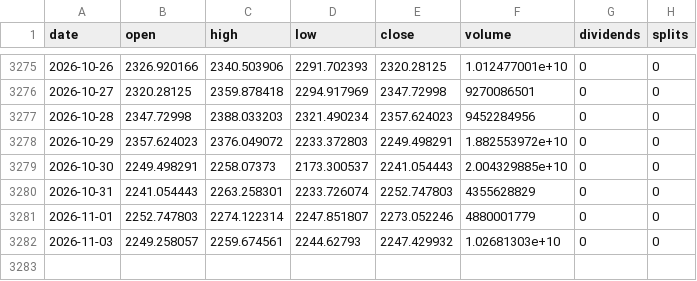
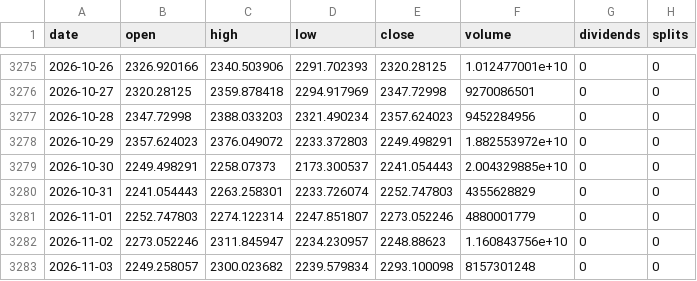
Before and after one commit to michaelkofman1-ui/Options-snapshots, a CSV file: data/external/bars/ETH-USD.csv, drawn as a sheet; only a part is shown, gaps mark what is left out.

```diff
--- a/data/external/bars/ETH-USD.csv
+++ b/data/external/bars/ETH-USD.csv
@@ -3281,2 +3281,3 @@ date,open,high,low,close,volume,dividends,splits
 2026-11-01,2252.747803,2274.122314,2247.851807,2273.052246,4880001779,0,0
-2026-11-03,2249.258057,2259.674561,2244.62793,2247.429932,1.02681303e+10,0,0
+2026-11-02,2273.052246,2311.845947,2234.230957,2248.88623,1.160843756e+10,0,0
+2026-11-03,2249.258057,2300.023682,2239.579834,2293.100098,8157301248,0,0
```
Also changed, not shown: data/external/_last_run.csv, data/external/bars/BTC-USD.csv, 48 other files.
